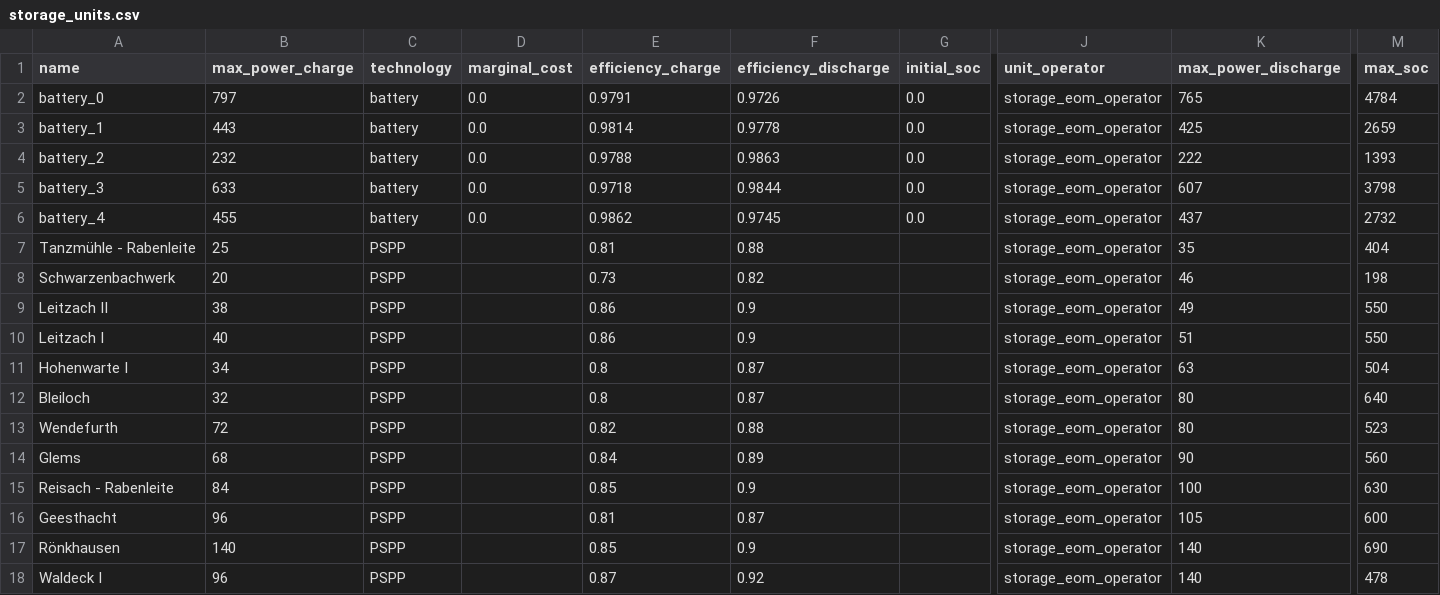
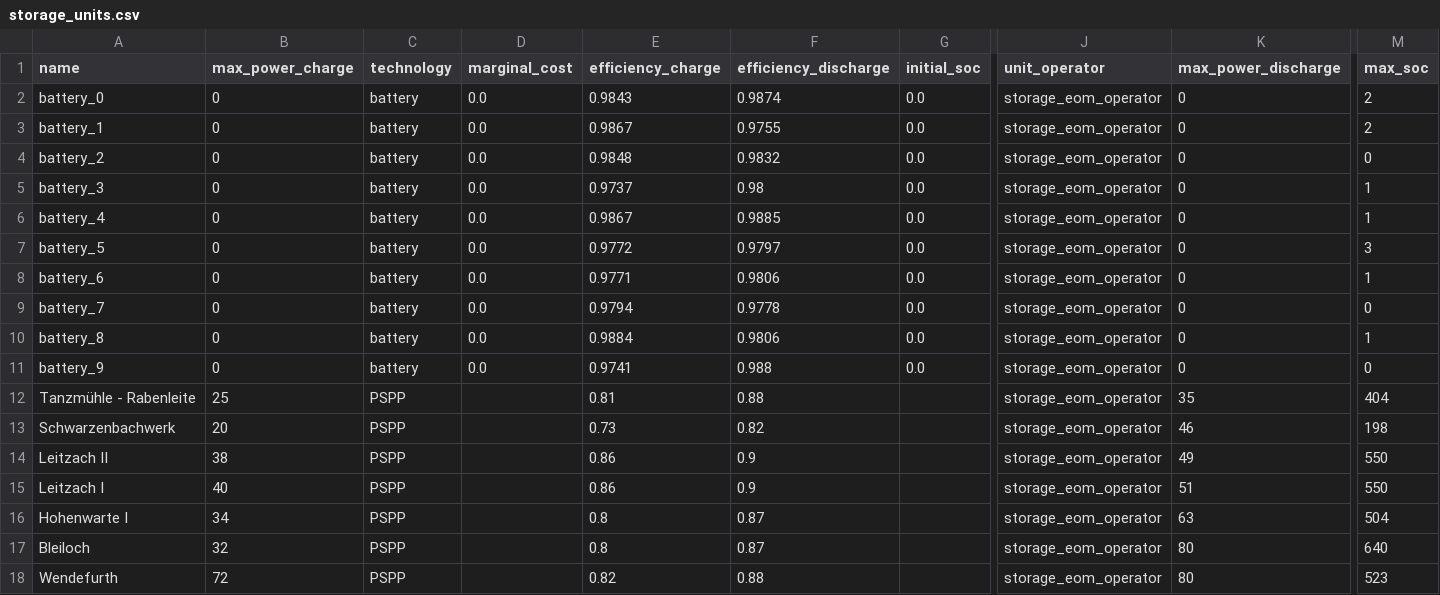
Before and after one commit to pdockery/assume, a CSV file: examples/inputs/future_markets_paper/storage_units.csv, drawn as a sheet; only a part is shown, gaps mark what is left out; the shorter side is filled out with more unchanged rows; rows hold the shown columns only; the diff names each change by its address in the sheet, - before the commit and + after, or states it on an @@ line.

```diff
--- a/examples/inputs/future_markets_paper/storage_units.csv
+++ b/examples/inputs/future_markets_paper/storage_units.csv
-B2 (max_power_charge): 797
+B2 (max_power_charge): 0
-E2 (efficiency_charge): 0.9791
+E2 (efficiency_charge): 0.9843
-F2 (efficiency_discharge): 0.9726
+F2 (efficiency_discharge): 0.9874
-K2 (max_power_discharge): 765
+K2 (max_power_discharge): 0
-M2 (max_soc): 4784
+M2 (max_soc): 2
-B3 (max_power_charge): 443
+B3 (max_power_charge): 0
-E3 (efficiency_charge): 0.9814
+E3 (efficiency_charge): 0.9867
-F3 (efficiency_discharge): 0.9778
+F3 (efficiency_discharge): 0.9755
-K3 (max_power_discharge): 425
+K3 (max_power_discharge): 0
-M3 (max_soc): 2659
+M3 (max_soc): 2
-B4 (max_power_charge): 232
+B4 (max_power_charge): 0
-E4 (efficiency_charge): 0.9788
+E4 (efficiency_charge): 0.9848
-F4 (efficiency_discharge): 0.9863
+F4 (efficiency_discharge): 0.9832
-K4 (max_power_discharge): 222
+K4 (max_power_discharge): 0
-M4 (max_soc): 1393
+M4 (max_soc): 0
-B5 (max_power_charge): 633
+B5 (max_power_charge): 0
-E5 (efficiency_charge): 0.9718
+E5 (efficiency_charge): 0.9737
-F5 (efficiency_discharge): 0.9844
+F5 (efficiency_discharge): 0.98
-K5 (max_power_discharge): 607
+K5 (max_power_discharge): 0
-M5 (max_soc): 3798
+M5 (max_soc): 1
-B6 (max_power_charge): 455
+B6 (max_power_charge): 0
-E6 (efficiency_charge): 0.9862
+E6 (efficiency_charge): 0.9867
-F6 (efficiency_discharge): 0.9745
+F6 (efficiency_discharge): 0.9885
-K6 (max_power_discharge): 437
+K6 (max_power_discharge): 0
-M6 (max_soc): 2732
+M6 (max_soc): 1
+row 7: battery_5 | 0 | battery | 0.0 | 0.9772 | 0.9797 | 0.0 | storage_eom_operator | 0 | 3
+row 8: battery_6 | 0 | battery | 0.0 | 0.9771 | 0.9806 | 0.0 | storage_eom_operator | 0 | 1
+row 9: battery_7 | 0 | battery | 0.0 | 0.9794 | 0.9778 | 0.0 | storage_eom_operator | 0 | 0
+row 10: battery_8 | 0 | battery | 0.0 | 0.9884 | 0.9806 | 0.0 | storage_eom_operator | 0 | 1
+row 11: battery_9 | 0 | battery | 0.0 | 0.9741 | 0.988 | 0.0 | storage_eom_operator | 0 | 0
```
Also changed, not shown: examples/inputs/future_markets_paper/buses.csv, examples/inputs/future_markets_paper/powerplant_units.csv, 1 other file.
